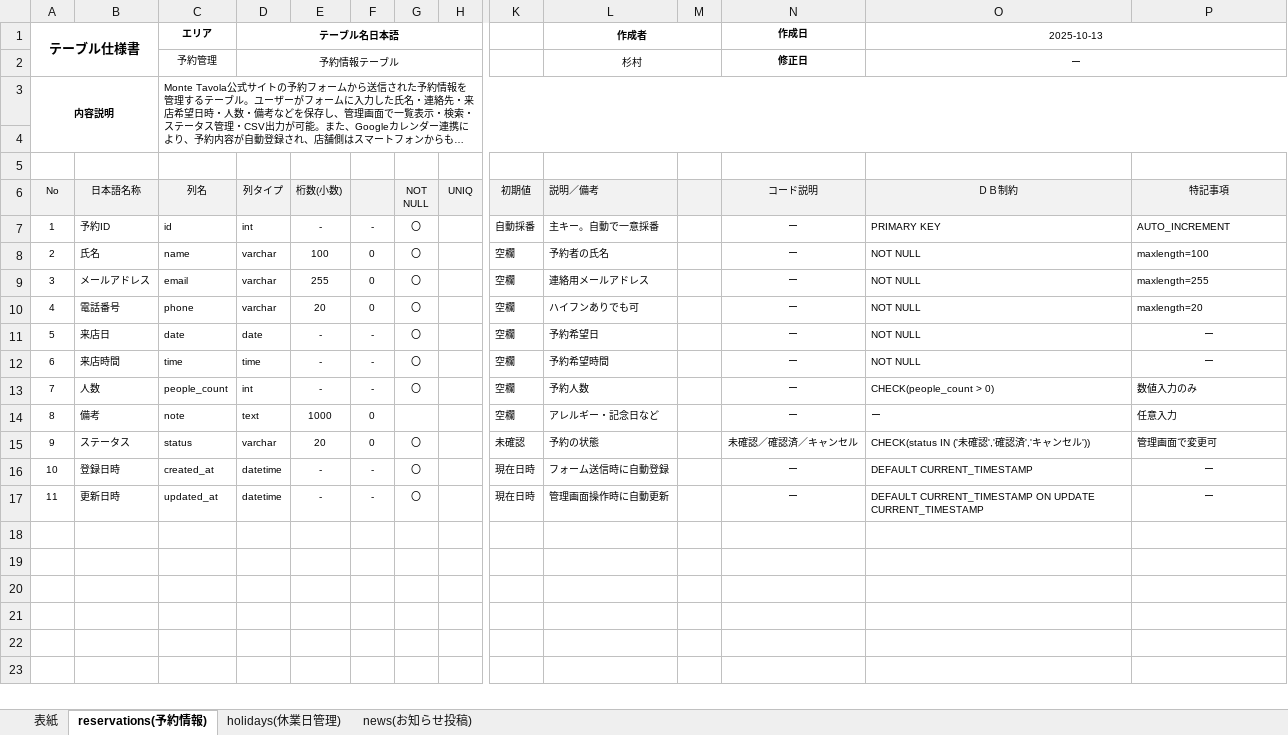
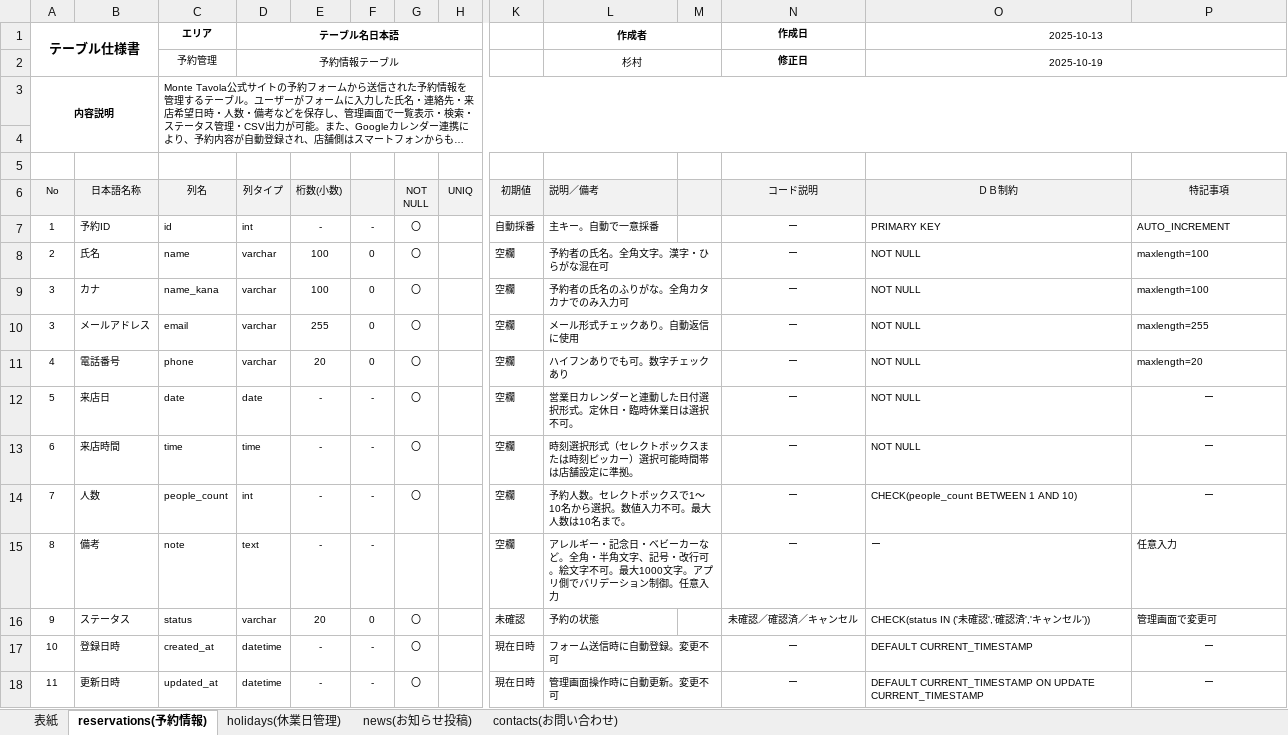
Before and after one commit to tomo-ss/Portfolio, an Excel workbook: テーブル定義書.xlsx, sheet reservations(予約情報), drawn as a sheet; only a part is shown, gaps mark what is left out; long unchanged cells end in …; values as stored, in another font and other column widths than the file's, no borders; addresses are those after the commit; rows hold the shown columns only; the diff names each change by its address in the sheet, - before the commit and + after, or states it on an @@ line.

Commit message:
お問い合わせテーブルの追加

```diff
--- a/テーブル定義書.xlsx (sheet reservations(予約情報))
+++ b/テーブル定義書.xlsx (sheet reservations(予約情報))
+sheet tab: contacts(お問い合わせ)
-O2 (ＤＢ制約): ー
+O2 (ＤＢ制約): 2025-10-19
-L8 (説明／備考): 予約者の氏名
+L8 (説明／備考): 予約者の氏名。全角文字。漢字・ひらがな混在可
+L8:M8 merged
+row 9: 3 | カナ | name_kana | varchar | 100 | 0 | 〇 |  | 空欄 | 予約者の氏名のふりがな。全角カタカナでのみ入力可 |  | ー | NOT NULL | maxlength=100
-L10 (説明／備考): 連絡用メールアドレス
+L10 (説明／備考): メール形式チェックあり。自動返信に使用
+L10:M10 merged
-L11 (説明／備考): ハイフンありでも可
+L11 (説明／備考): ハイフンありでも可。数字チェックあり
+L11:M11 merged
-L12 (説明／備考): 予約希望日
+L12 (説明／備考): 営業日カレンダーと連動した日付選択形式。定休日・臨時休業日は選択不可。
+L12:M12 merged
-L13 (説明／備考): 予約希望時間
+L13 (説明／備考): 時刻選択形式（セレクトボックスまたは時刻ピッカー）選択可能時間帯は店舗設定に準拠。
+L13:M13 merged
-L14 (説明／備考): 予約人数
+L14 (説明／備考): 予約人数。セレクトボックスで1〜10名から選択。数値入力不可。最大人数は10名まで。
+L14:M14 merged
-O14 (ＤＢ制約): CHECK(people_count > 0)
+O14 (ＤＢ制約): CHECK(people_count BETWEEN 1 AND 10)
-P14 (特記事項): 数値入力のみ
+P14 (特記事項): ー
-P14 alignment: left
+P14 alignment: center
-E15 (桁数(小数)): 1000
+E15 (桁数(小数)): -
-F15: 0
+F15: -
-L15 (説明／備考): アレルギー・記念日など
+L15 (説明／備考): アレルギー・記念日・ベビーカーなど。全角・半角文字、記号・改行可。絵文字不可。最大1000文字。アプリ側でバリデーション制御。任意入力
+L15:M15 merged
-L17 (説明／備考): フォーム送信時に自動登録
+L17 (説明／備考): フォーム送信時に自動登録。変更不可
+L17:M17 merged
-L18 (説明／備考): 管理画面操作時に自動更新
+L18 (説明／備考): 管理画面操作時に自動更新。変更不可
+L18:M18 merged
```
Also changed, not shown: sheet news(お知らせ投稿), sheet holidays(休業日管理), sheet 表紙.
